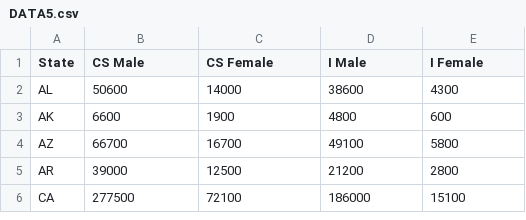
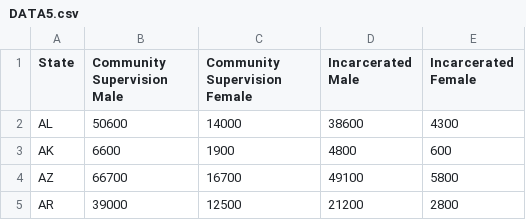
Before and after one commit to robrien20/Incarceration_data, a CSV file: DATA5.csv, drawn as a sheet; only a part is shown; the shorter side is filled out with more unchanged rows.

Commit message:
Update DATA5.csv

```diff
--- a/DATA5.csv
+++ b/DATA5.csv
@@ -1,2 +1,2 @@
-State,CS Male,CS Female,I Male,I Female
+State,Community Supervision Male,Community Supervision Female,Incarcerated Male,Incarcerated Female
 AL,50600,14000,38600,4300
```
